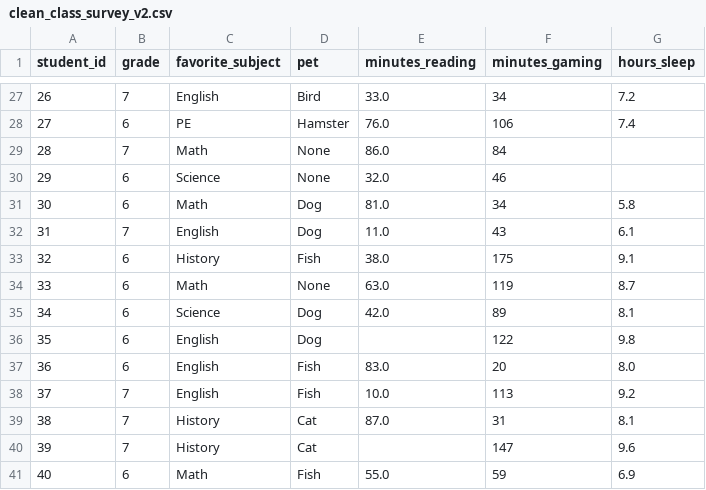
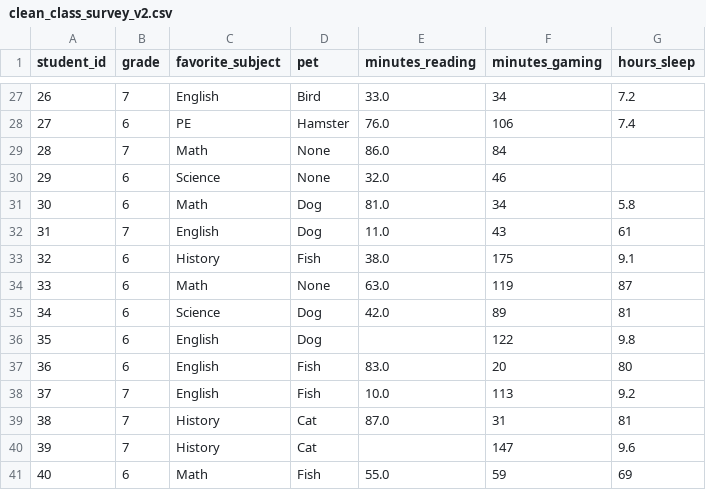
Before and after one commit to AnhadS-TF/survey-report, a CSV file: clean_class_survey_v2.csv, drawn as a sheet; only a part is shown, gaps mark what is left out; the diff covers the shown part only.

```diff
--- a/clean_class_survey_v2.csv
+++ b/clean_class_survey_v2.csv
@@ -31,11 +31,11 @@ student_id,grade,favorite_subject,pet,minutes_reading,minutes_gaming,hours_sleep
 30,6,Math,Dog,81.0,34,5.8
-31,7,English,Dog,11.0,43,6.1
+31,7,English,Dog,11.0,43,61
 32,6,History,Fish,38.0,175,9.1
-33,6,Math,None,63.0,119,8.7
-34,6,Science,Dog,42.0,89,8.1
+33,6,Math,None,63.0,119,87
+34,6,Science,Dog,42.0,89,81
 35,6,English,Dog,,122,9.8
-36,6,English,Fish,83.0,20,8.0
+36,6,English,Fish,83.0,20,80
 37,7,English,Fish,10.0,113,9.2
-38,7,History,Cat,87.0,31,8.1
+38,7,History,Cat,87.0,31,81
 39,7,History,Cat,,147,9.6
-40,6,Math,Fish,55.0,59,6.9
+40,6,Math,Fish,55.0,59,69
```
Also changed, not shown: 14 edited cells elsewhere in this file, 5 other files.
